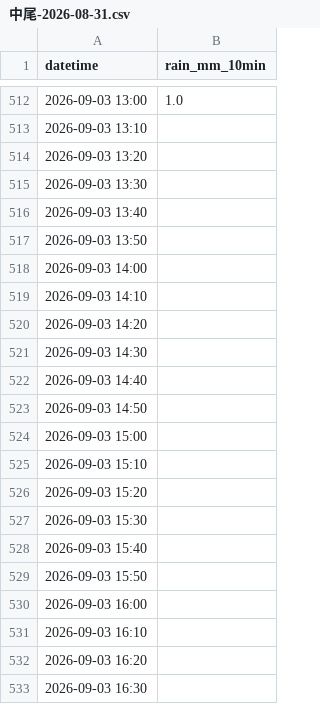
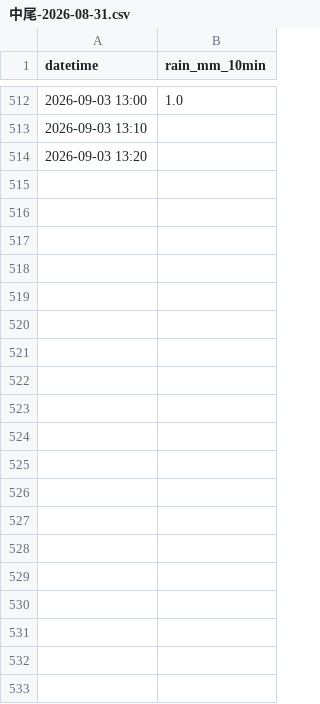
Before and after one commit to surveyhisyu/river-realtime-scraper, a CSV file: data/中尾/中尾-2026-08-31.csv, drawn as a sheet; only a part is shown, gaps mark what is left out; the diff covers the shown part only.

Commit message:
Update 中尾-2026-08-31.csv

```diff
--- a/data/中尾/中尾-2026-08-31.csv
+++ b/data/中尾/中尾-2026-08-31.csv
@@ -514,20 +514 @@
 2026-09-03 13:20,
-2026-09-03 13:30,
-2026-09-03 13:40,
-2026-09-03 13:50,
-2026-09-03 14:00,
-2026-09-03 14:10,
-2026-09-03 14:20,
-2026-09-03 14:30,
-2026-09-03 14:40,
-2026-09-03 14:50,
-2026-09-03 15:00,
-2026-09-03 15:10,
-2026-09-03 15:20,
-2026-09-03 15:30,
-2026-09-03 15:40,
-2026-09-03 15:50,
-2026-09-03 16:00,
-2026-09-03 16:10,
-2026-09-03 16:20,
-2026-09-03 16:30,
```
Also changed, not shown: 45 removed rows elsewhere in this file.
